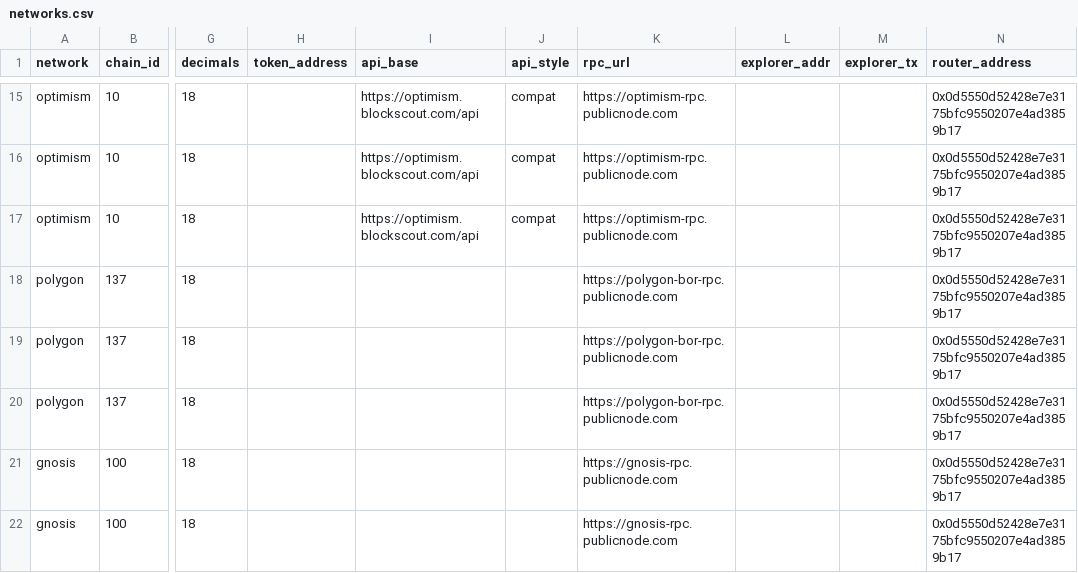
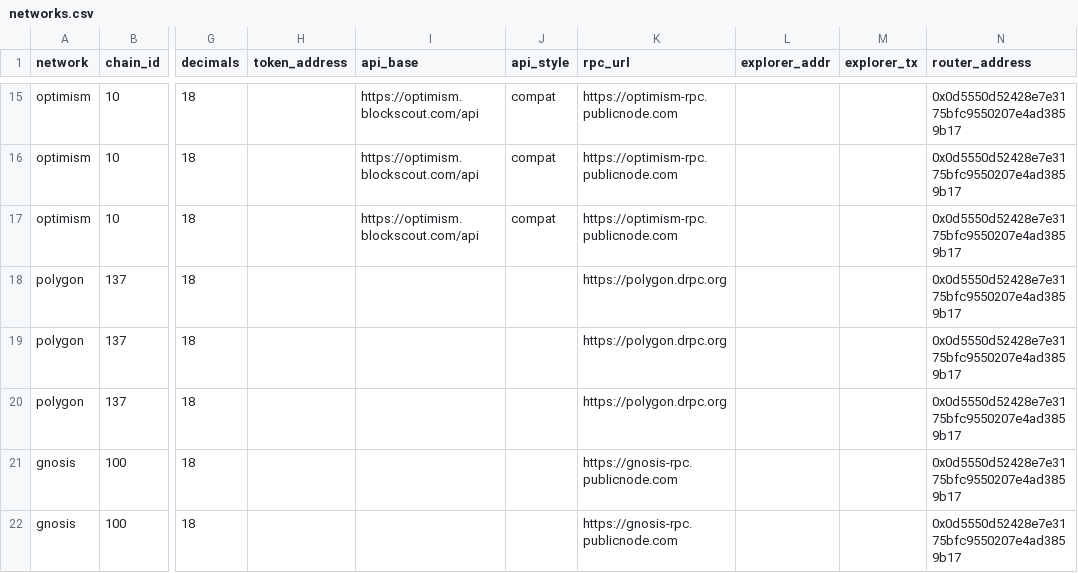
Before and after one commit to prettydeath/TornadoCash-demixer, a CSV file: tornado_demix/data/networks.csv, drawn as a sheet; only a part is shown, gaps mark what is left out; the diff names each change by its address in the sheet, - before the commit and + after, or states it on an @@ line.

Commit message:
Polygon RPC to drpc; accept 0.01 pools in verify; live check 56/56

```diff
--- a/tornado_demix/data/networks.csv
+++ b/tornado_demix/data/networks.csv
-K18:K20 (rpc_url): https://polygon-bor-rpc.publicnode.com
+K18:K20 (rpc_url): https://polygon.drpc.org
```
Also changed, not shown: 3 other files.
